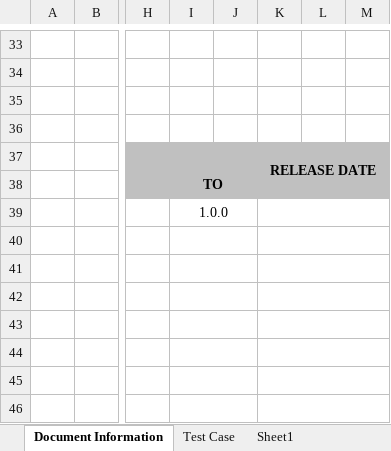
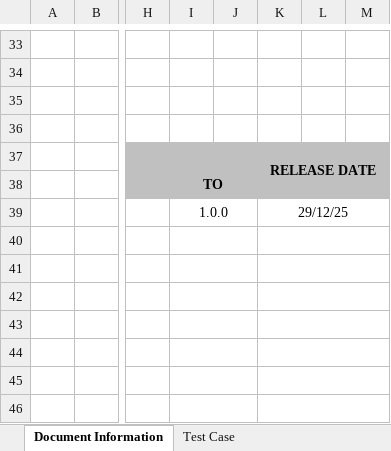
Before and after one commit to santsharan-adm/Vertex, an Excel workbook: TESTING REPORTS/CoreClient/UTC_CC001.xlsx, sheet Document Information, drawn as a sheet; only a part is shown, gaps mark what is left out; values as stored, in another font and other column widths than the file's, no borders; charts and pictures not drawn; the diff names each change by its address in the sheet, - before the commit and + after, or states it on an @@ line.

```diff
--- a/TESTING REPORTS/CoreClient/UTC_CC001.xlsx (sheet Document Information)
+++ b/TESTING REPORTS/CoreClient/UTC_CC001.xlsx (sheet Document Information)
-sheet tab: Sheet1
-K39: (empty)
+K39: 29/12/25
```
Also changed, not shown: charts or pictures, 4 other files.
